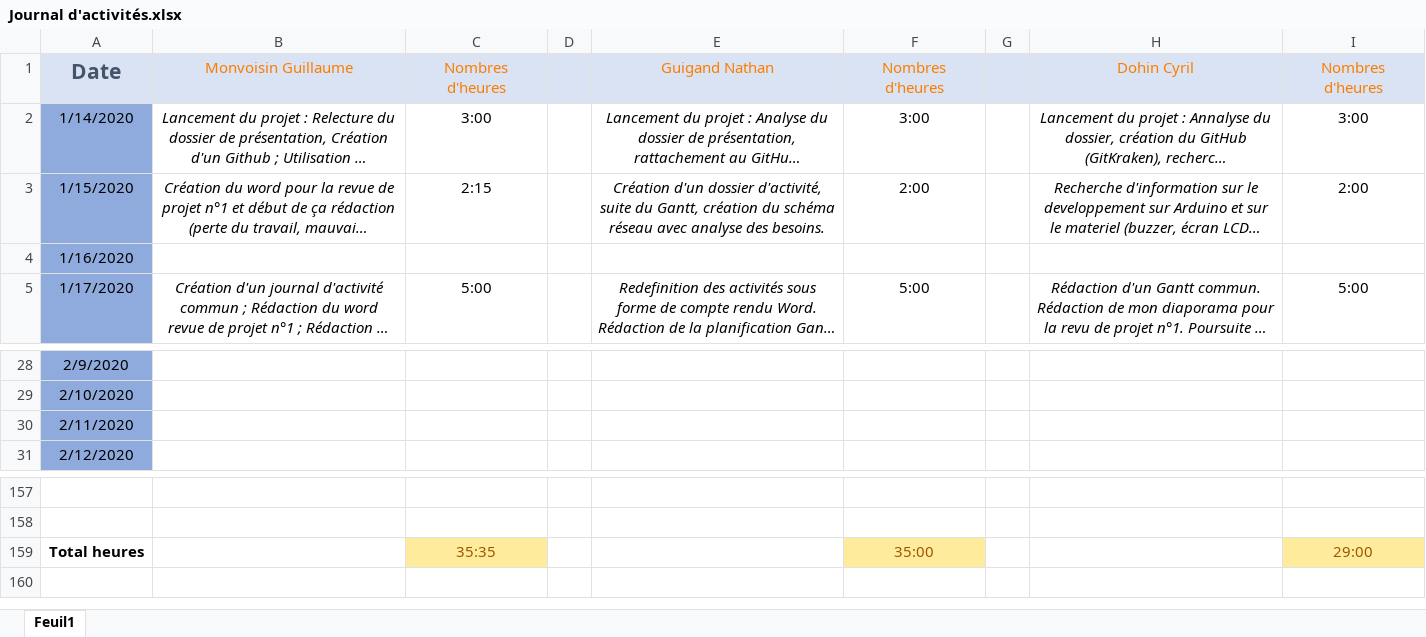
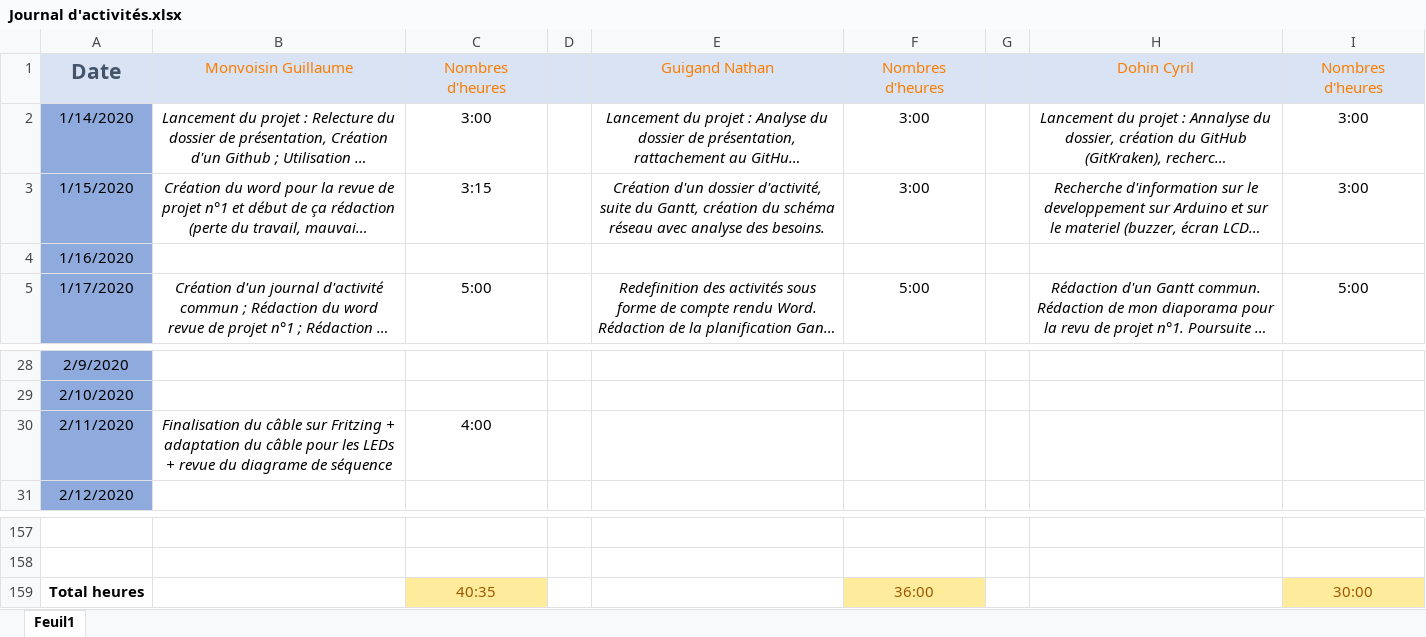
Before and after one commit to GuiguiMvn/Systeme-Escape-Game-Telethon, an Excel workbook: Commun/Journal d'activités.xlsx, sheet Feuil1, drawn as a sheet; only a part is shown, gaps mark what is left out; long unchanged cells end in …; values as stored, in another font and other column widths than the file's, no borders; the diff names each change by its address in the sheet, - before the commit and + after, or states it on an @@ line.

Commit message:
Maj journal d'activité

```diff
--- a/Commun/Journal d'activités.xlsx (sheet Feuil1)
+++ b/Commun/Journal d'activités.xlsx (sheet Feuil1)
-C3: 2:15
+C3: 3:15
-F3: 2:00
+F3: 3:00
-I3: 2:00
+I3: 3:00
-B30: (empty)
+B30: Finalisation du câble sur Fritzing + adaptation du câble pour les LEDs + revue du diagrame de séquence
-C30: (empty)
+C30: 4:00
-C159: 35:35
+C159: 40:35
-F159: 35:00
+F159: 36:00
-I159: 29:00
+I159: 30:00
```
